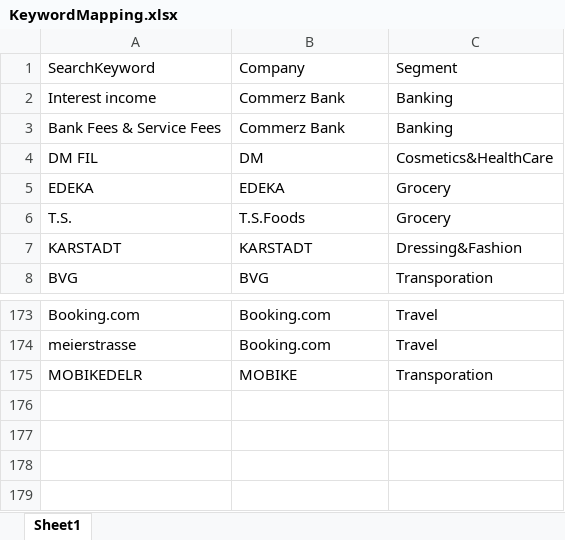
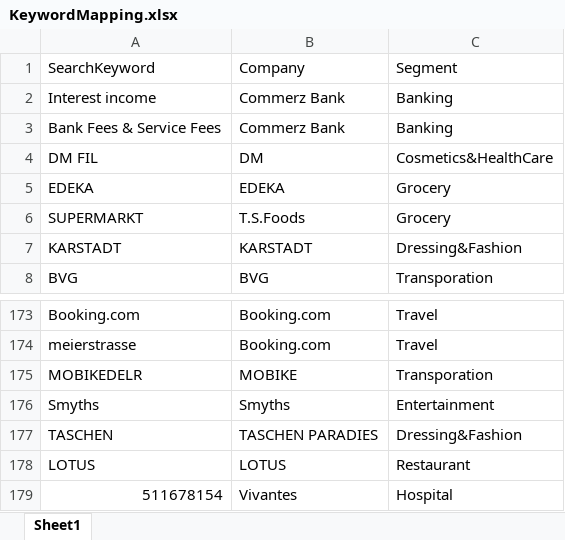
Before and after one commit to Chilambuselvan/CBAnalytics, an Excel workbook: Data/KeywordMapping.xlsx, sheet Sheet1, drawn as a sheet; only a part is shown, gaps mark what is left out; values as stored, in another font and other column widths than the file's, no borders; the diff names each change by its address in the sheet, - before the commit and + after, or states it on an @@ line.

Commit message:
mapping

```diff
--- a/Data/KeywordMapping.xlsx (sheet Sheet1)
+++ b/Data/KeywordMapping.xlsx (sheet Sheet1)
-A6: T.S.
+A6: SUPERMARKT
+row 176: Smyths | Smyths | Entertainment
+row 177: TASCHEN | TASCHEN PARADIES | Dressing&Fashion
+row 178: LOTUS | LOTUS | Restaurant
+row 179: 511678154 | Vivantes | Hospital
```
